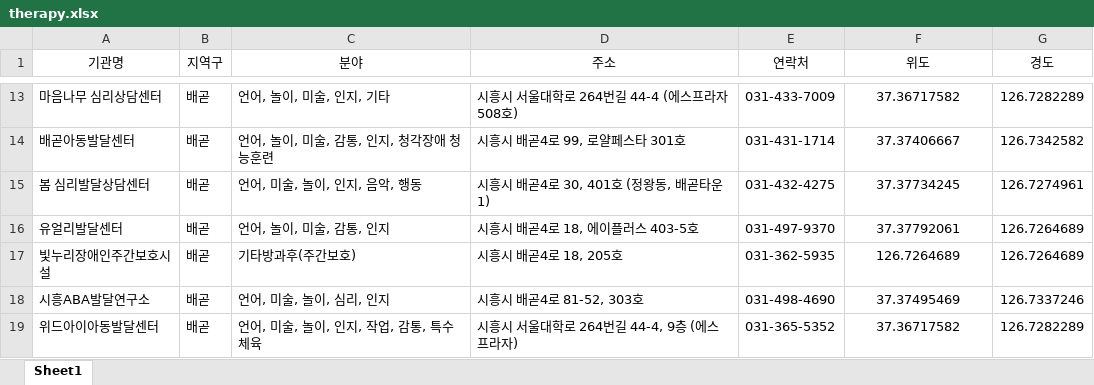
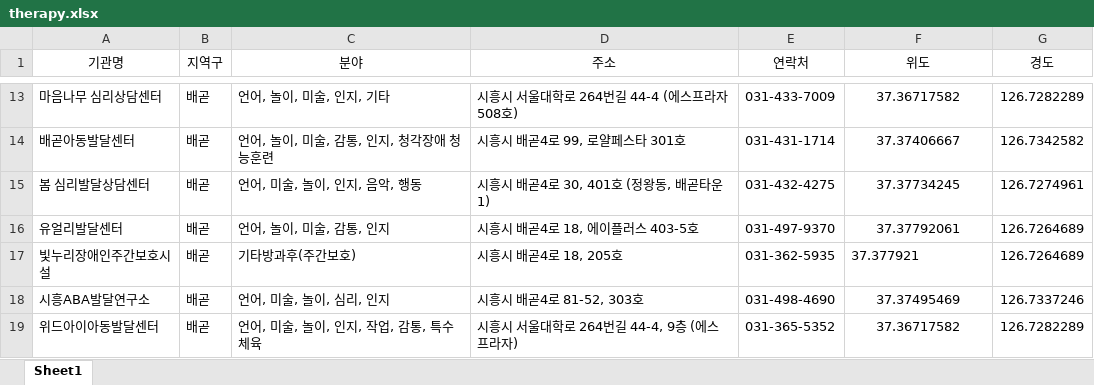
Before and after one commit to shiheungEC/shiheungec.github.io, an Excel workbook: data/therapy.xlsx, sheet Sheet1, drawn as a sheet; only a part is shown, gaps mark what is left out; values as stored, in another font and other column widths than the file's, no borders; the diff names each change by its address in the sheet, - before the commit and + after, or states it on an @@ line.

```diff
--- a/data/therapy.xlsx (sheet Sheet1)
+++ b/data/therapy.xlsx (sheet Sheet1)
-F17 (위도): 126.7264689
+F17 (위도): 37.377921
-F17 alignment: center
+F17 alignment: left
```
Also changed, not shown: data/elementary.xlsx, data/middle.xlsx, 3 other files.
